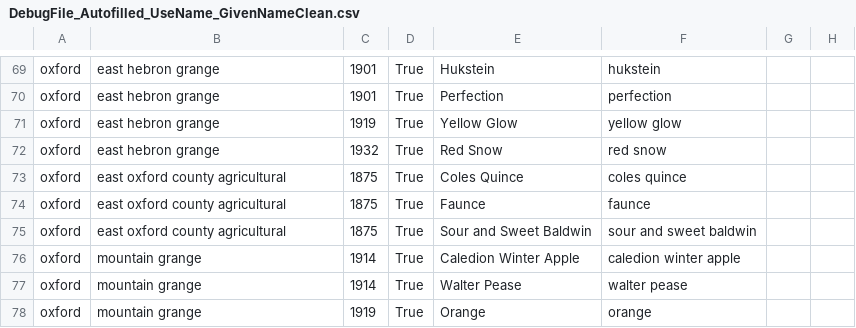
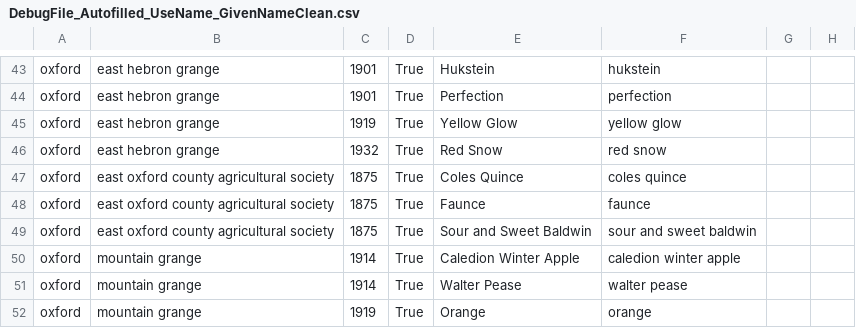
Before and after one commit to greggery88/Apple-Mapping-2, a CSV file: debugInfo/DebugFile_Autofilled_UseName_GivenNameClean.csv, drawn as a sheet; only a part is shown, gaps mark what is left out; addresses are those after the commit; the diff covers the shown part only; the diff names each change by its address in the sheet, - before the commit and + after, or states it on an @@ line.

```diff
--- a/debugInfo/DebugFile_Autofilled_UseName_GivenNameClean.csv
+++ b/debugInfo/DebugFile_Autofilled_UseName_GivenNameClean.csv
-B47:B49: east oxford county agricultural
+B47:B49: east oxford county agricultural society
```
Also changed, not shown: 2 added rows, 2 removed rows and 57 moved rows elsewhere in this file, debugInfo/DebugFile_Autofilled_UseName_AltPresumedNameClean.csv, 1 other file.
